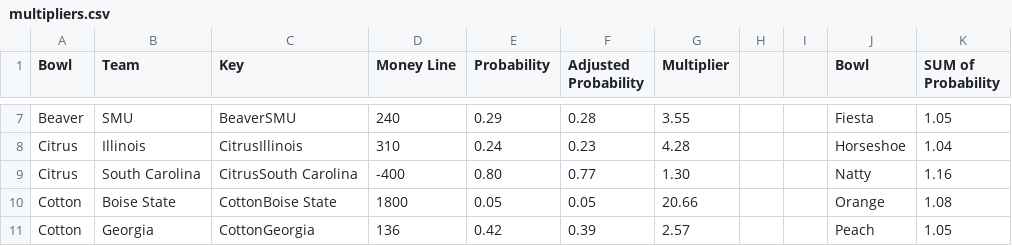
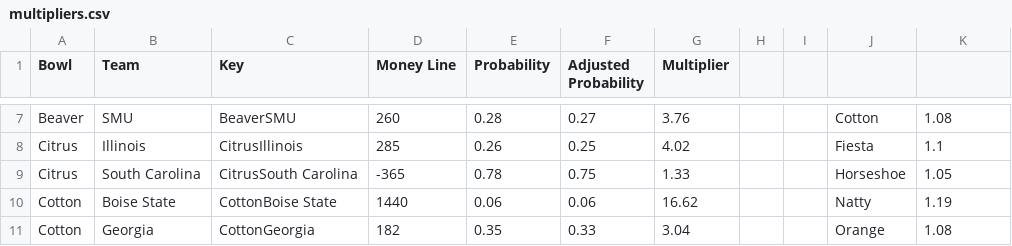
Before and after one commit to kjmerf/bowl_pool, a CSV file: sample_data/multipliers/multipliers.csv, drawn as a sheet; only a part is shown, gaps mark what is left out; the diff covers the shown part only; the diff names each change by its address in the sheet, - before the commit and + after, or states it on an @@ line.

Commit message:
updating multipliers

```diff
--- a/sample_data/multipliers/multipliers.csv
+++ b/sample_data/multipliers/multipliers.csv
-J1: Bowl
+J1: (empty)
-K1: SUM of Probability
+K1: (empty)
-D7 (Money Line): 240
+D7 (Money Line): 260
-E7 (Probability): 0.29
+E7 (Probability): 0.28
-F7 (Adjusted Probability): 0.28
+F7 (Adjusted Probability): 0.27
-G7 (Multiplier): 3.55
+G7 (Multiplier): 3.76
-J7: Fiesta
+J7: Cotton
-K7: 1.05
+K7: 1.08
-D8 (Money Line): 310
+D8 (Money Line): 285
-E8 (Probability): 0.24
+E8 (Probability): 0.26
-F8 (Adjusted Probability): 0.23
+F8 (Adjusted Probability): 0.25
-G8 (Multiplier): 4.28
+G8 (Multiplier): 4.02
-J8: Horseshoe
+J8: Fiesta
-K8: 1.04
+K8: 1.1
-D9 (Money Line): -400
+D9 (Money Line): -365
-E9 (Probability): 0.80
+E9 (Probability): 0.78
-F9 (Adjusted Probability): 0.77
+F9 (Adjusted Probability): 0.75
-G9 (Multiplier): 1.30
+G9 (Multiplier): 1.33
-J9: Natty
+J9: Horseshoe
-K9: 1.16
+K9: 1.05
-D10 (Money Line): 1800
+D10 (Money Line): 1440
-E10 (Probability): 0.05
+E10 (Probability): 0.06
-F10 (Adjusted Probability): 0.05
+F10 (Adjusted Probability): 0.06
-G10 (Multiplier): 20.66
+G10 (Multiplier): 16.62
-J10: Orange
+J10: Natty
-K10: 1.08
+K10: 1.19
-D11 (Money Line): 136
+D11 (Money Line): 182
-E11 (Probability): 0.42
+E11 (Probability): 0.35
-F11 (Adjusted Probability): 0.39
+F11 (Adjusted Probability): 0.33
-G11 (Multiplier): 2.57
+G11 (Multiplier): 3.04
-J11: Peach
+J11: Orange
-K11: 1.05
+K11: 1.08
```
Also changed, not shown: 140 edited cells elsewhere in this file.
